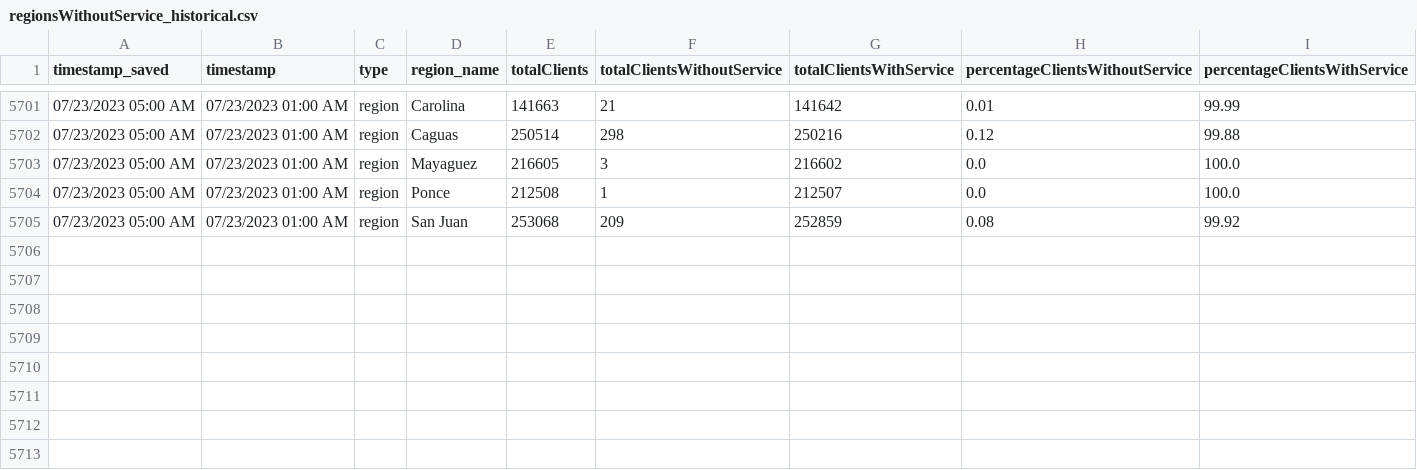
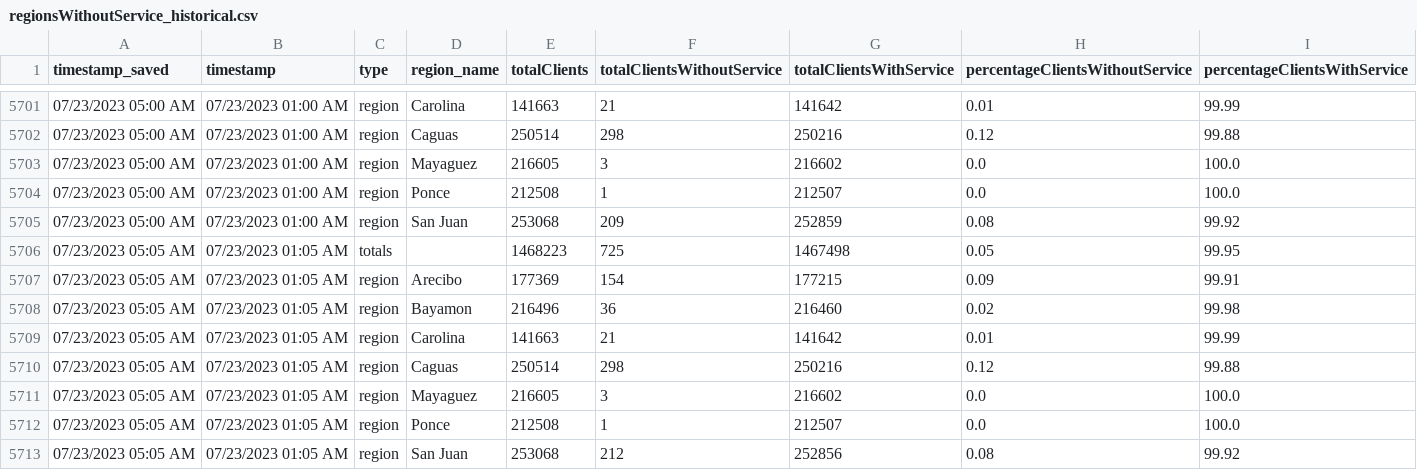
Before and after one commit to jzavala-gonzalez/scraping-luma, a CSV file: regionsWithoutService_historical.csv, drawn as a sheet; only a part is shown, gaps mark what is left out; the diff names each change by its address in the sheet, - before the commit and + after, or states it on an @@ line.

```diff
--- a/regionsWithoutService_historical.csv
+++ b/regionsWithoutService_historical.csv
+row 5706: 07/23/2023 05:05 AM | 07/23/2023 01:05 AM | totals |  | 1468223 | 725 | 1467498 | 0.05 | 99.95
+row 5707: 07/23/2023 05:05 AM | 07/23/2023 01:05 AM | region | Arecibo | 177369 | 154 | 177215 | 0.09 | 99.91
+row 5708: 07/23/2023 05:05 AM | 07/23/2023 01:05 AM | region | Bayamon | 216496 | 36 | 216460 | 0.02 | 99.98
+row 5709: 07/23/2023 05:05 AM | 07/23/2023 01:05 AM | region | Carolina | 141663 | 21 | 141642 | 0.01 | 99.99
+row 5710: 07/23/2023 05:05 AM | 07/23/2023 01:05 AM | region | Caguas | 250514 | 298 | 250216 | 0.12 | 99.88
+row 5711: 07/23/2023 05:05 AM | 07/23/2023 01:05 AM | region | Mayaguez | 216605 | 3 | 216602 | 0.0 | 100.0
+row 5712: 07/23/2023 05:05 AM | 07/23/2023 01:05 AM | region | Ponce | 212508 | 1 | 212507 | 0.0 | 100.0
+row 5713: 07/23/2023 05:05 AM | 07/23/2023 01:05 AM | region | San Juan | 253068 | 212 | 252856 | 0.08 | 99.92
```
Also changed, not shown: 1 other file.
